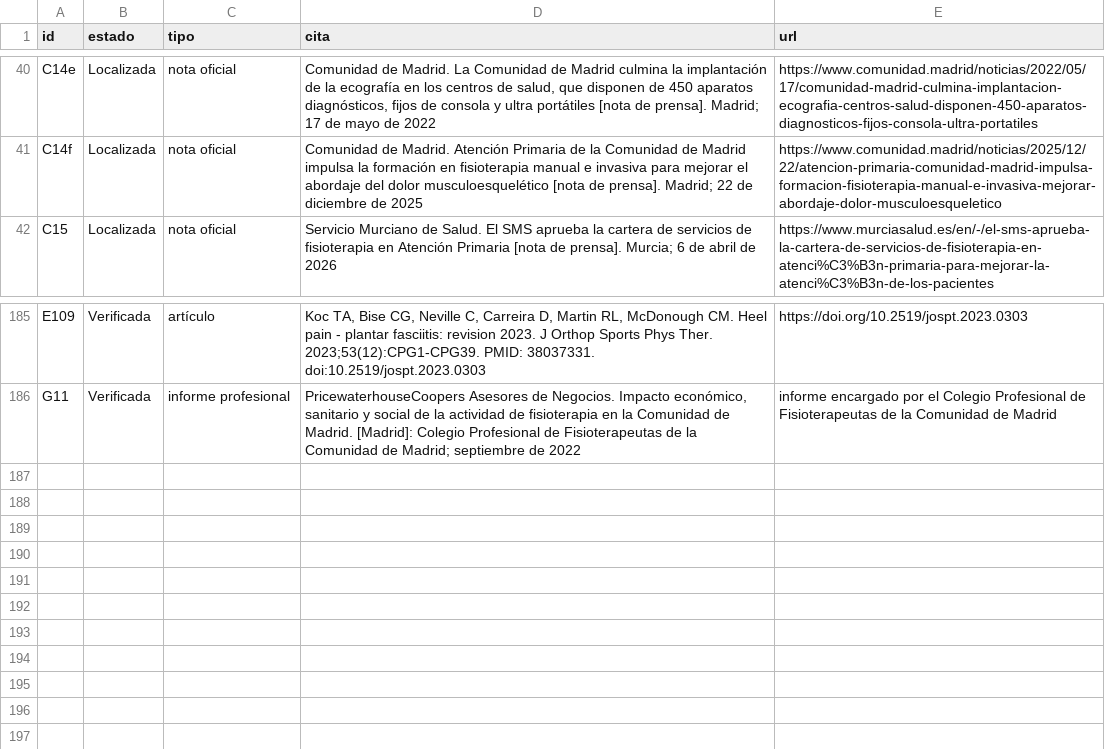
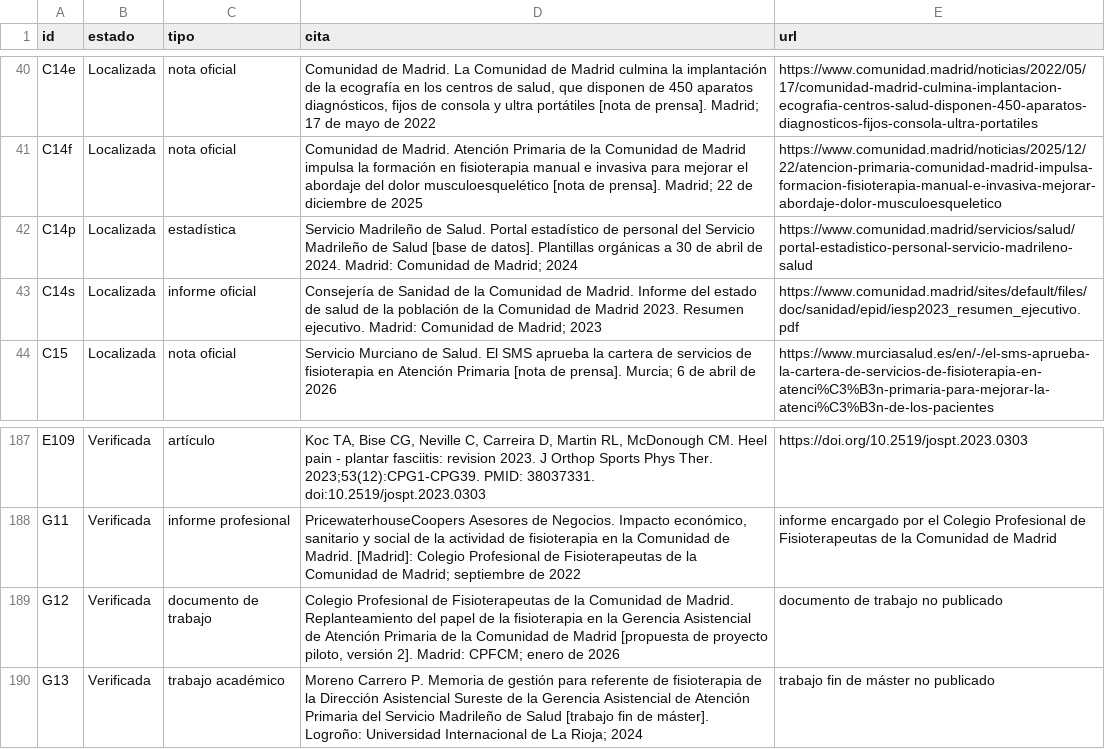
Before and after one commit to drraulferrer/Proyectos, a CSV file: fisioterapia-ap-ministerio/documento/datos/referencias.csv, drawn as a sheet; only a part is shown, gaps mark what is left out.

```diff
--- a/fisioterapia-ap-ministerio/documento/datos/referencias.csv
+++ b/fisioterapia-ap-ministerio/documento/datos/referencias.csv
@@ -41,2 +41,4 @@ C14e|Localizada|nota oficial|Comunidad de Madrid. La Comunidad de Madrid culmina
 C14f|Localizada|nota oficial|Comunidad de Madrid. Atención Primaria de la Comunidad de Madrid impulsa la formación en fisioterapia manual e invasiva para mejorar el abordaje del dolor musculoesquelético [nota de prensa]. Madrid; 22 de diciembre de 2025|https://www.comunidad.madrid/noticias/2025/12/22/atencion-primaria-comunidad-madrid-impulsa-formacion-fisioterapia-manual-e-invasiva-mejorar-abordaje-dolor-musculoesqueletico
+C14p|Localizada|estadística|Servicio Madrileño de Salud. Portal estadístico de personal del Servicio Madrileño de Salud [base de datos]. Plantillas orgánicas a 30 de abril de 2024. Madrid: Comunidad de Madrid; 2024|https://www.comunidad.madrid/servicios/salud/portal-estadistico-personal-servicio-madrileno-salud
+C14s|Localizada|informe oficial|Consejería de Sanidad de la Comunidad de Madrid. Informe del estado de salud de la población de la Comunidad de Madrid 2023. Resumen ejecutivo. Madrid: Comunidad de Madrid; 2023|https://www.comunidad.madrid/sites/default/files/doc/sanidad/epid/iesp2023_resumen_ejecutivo.pdf
 C15|Localizada|nota oficial|Servicio Murciano de Salud. El SMS aprueba la cartera de servicios de fisioterapia en Atención Primaria [nota de prensa]. Murcia; 6 de abril de 2026|https://www.murciasalud.es/en/-/el-sms-aprueba-la-cartera-de-servicios-de-fisioterapia-en-atenci%C3%B3n-primaria-para-mejorar-la-atenci%C3%B3n-de-los-pacientes
@@ -186 +188,3 @@ E109|Verificada|artículo|Koc TA, Bise CG, Neville C, Carreira D, Martin RL, McD
 G11|Verificada|informe profesional|PricewaterhouseCoopers Asesores de Negocios. Impacto económico, sanitario y social de la actividad de fisioterapia en la Comunidad de Madrid. [Madrid]: Colegio Profesional de Fisioterapeutas de la Comunidad de Madrid; septiembre de 2022|informe encargado por el Colegio Profesional de Fisioterapeutas de la Comunidad de Madrid
+G12|Verificada|documento de trabajo|Colegio Profesional de Fisioterapeutas de la Comunidad de Madrid. Replanteamiento del papel de la fisioterapia en la Gerencia Asistencial de Atención Primaria de la Comunidad de Madrid [propuesta de proyecto piloto, versión 2]. Madrid: CPFCM; enero de 2026|documento de trabajo no publicado
+G13|Verificada|trabajo académico|Moreno Carrero P. Memoria de gestión para referente de fisioterapia de la Dirección Asistencial Sureste de la Gerencia Asistencial de Atención Primaria del Servicio Madrileño de Salud [trabajo fin de máster]. Logroño: Universidad Internacional de La Rioja; 2024|trabajo fin de máster no publicado
```
Also changed, not shown: fisioterapia-ap-ministerio/documento/datos/cifras.csv, 12 other files.
